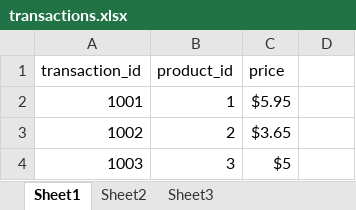
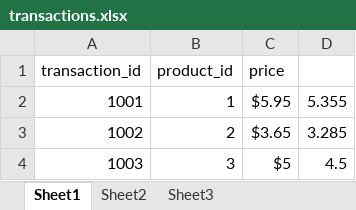
Before and after one commit to dinithiMW/pythonOpenPyXl, an Excel workbook: transactions.xlsx, sheet Sheet1, drawn as a sheet; values as stored, in another font and other column widths than the file's, no borders; charts and pictures not drawn; the diff names each change by its address in the sheet, - before the commit and + after, or states it on an @@ line.

Commit message:
modify excel sheet commit

```diff
--- a/transactions.xlsx (sheet Sheet1)
+++ b/transactions.xlsx (sheet Sheet1)
-D2: (empty)
+D2: 5.355
-D3: (empty)
+D3: 3.285
-D4: (empty)
+D4: 4.5
```
Also changed, not shown: charts or pictures, 3 other files.
